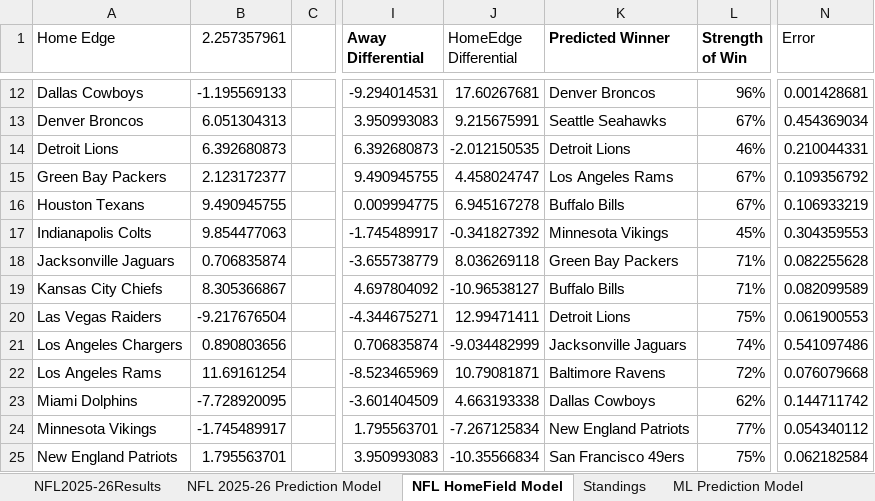
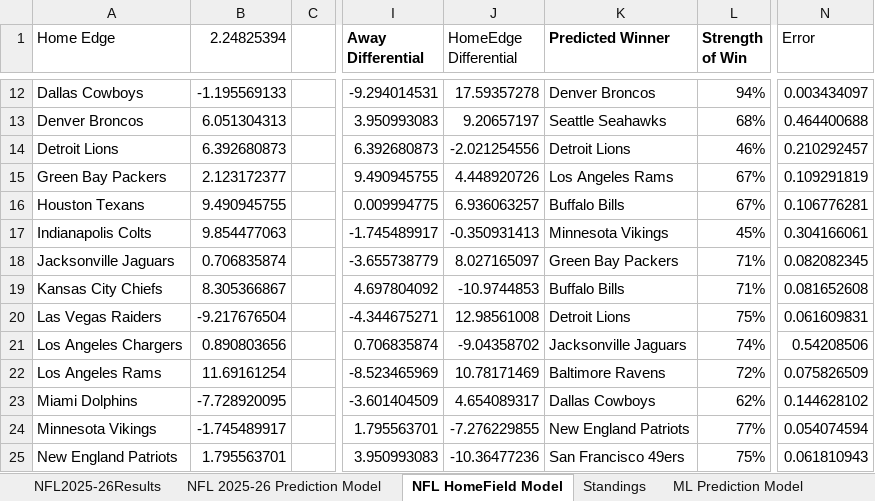
Before and after one commit to AidzNasty/NFL-Prediction-Model, an Excel workbook: Aidan Conte NFL 2025-26 Prediction Model.xlsx, sheet NFL HomeField Model, drawn as a sheet; only a part is shown, gaps mark what is left out; values as stored, in another font and other column widths than the file's, no borders; conditional formats and table styles not drawn; the diff covers the shown part only; the diff names each change by its address in the sheet, - before the commit and + after, or states it on an @@ line.

```diff
--- a/Aidan Conte NFL 2025-26 Prediction Model.xlsx (sheet NFL HomeField Model)
+++ b/Aidan Conte NFL 2025-26 Prediction Model.xlsx (sheet NFL HomeField Model)
-B1: 2.257357961
+B1: 2.24825394
-J12 (HomeEdge Differential): 17.60267681
+J12 (HomeEdge Differential): 17.59357278
-L12 (Strength of Win): 96%
+L12 (Strength of Win): 94%
-N12 (Error): 0.001428681
+N12 (Error): 0.003434097
-J13 (HomeEdge Differential): 9.215675991
+J13 (HomeEdge Differential): 9.20657197
-L13 (Strength of Win): 67%
+L13 (Strength of Win): 68%
-N13 (Error): 0.454369034
+N13 (Error): 0.464400688
-J14 (HomeEdge Differential): -2.012150535
+J14 (HomeEdge Differential): -2.021254556
-N14 (Error): 0.210044331
+N14 (Error): 0.210292457
-J15 (HomeEdge Differential): 4.458024747
+J15 (HomeEdge Differential): 4.448920726
-N15 (Error): 0.109356792
+N15 (Error): 0.109291819
-J16 (HomeEdge Differential): 6.945167278
+J16 (HomeEdge Differential): 6.936063257
-N16 (Error): 0.106933219
+N16 (Error): 0.106776281
-J17 (HomeEdge Differential): -0.341827392
+J17 (HomeEdge Differential): -0.350931413
-N17 (Error): 0.304359553
+N17 (Error): 0.304166061
-J18 (HomeEdge Differential): 8.036269118
+J18 (HomeEdge Differential): 8.027165097
-N18 (Error): 0.082255628
+N18 (Error): 0.082082345
-J19 (HomeEdge Differential): -10.96538127
+J19 (HomeEdge Differential): -10.9744853
-N19 (Error): 0.082099589
+N19 (Error): 0.081652608
-J20 (HomeEdge Differential): 12.99471411
+J20 (HomeEdge Differential): 12.98561008
-N20 (Error): 0.061900553
+N20 (Error): 0.061609831
-J21 (HomeEdge Differential): -9.034482999
+J21 (HomeEdge Differential): -9.04358702
-N21 (Error): 0.541097486
+N21 (Error): 0.54208506
-J22 (HomeEdge Differential): 10.79081871
+J22 (HomeEdge Differential): 10.78171469
-N22 (Error): 0.076079668
+N22 (Error): 0.075826509
-J23 (HomeEdge Differential): 4.663193338
+J23 (HomeEdge Differential): 4.654089317
-N23 (Error): 0.144711742
+N23 (Error): 0.144628102
-J24 (HomeEdge Differential): -7.267125834
+J24 (HomeEdge Differential): -7.276229855
-N24 (Error): 0.054340112
+N24 (Error): 0.054074594
-J25 (HomeEdge Differential): -10.35566834
+J25 (HomeEdge Differential): -10.36477236
-N25 (Error): 0.062182584
+N25 (Error): 0.061810943
```
Also changed, not shown: 600 edited cells and cell formats elsewhere in this sheet, sheet NFL 2025-26 Prediction Model, sheet ML Prediction Model, sheet Standings, sheet NFL2025-26Results.
